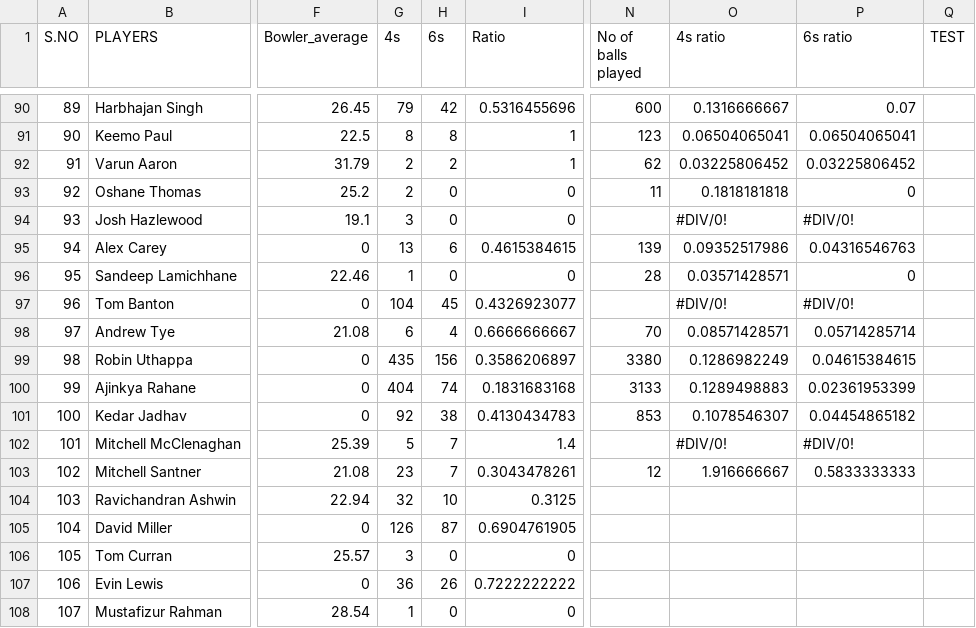
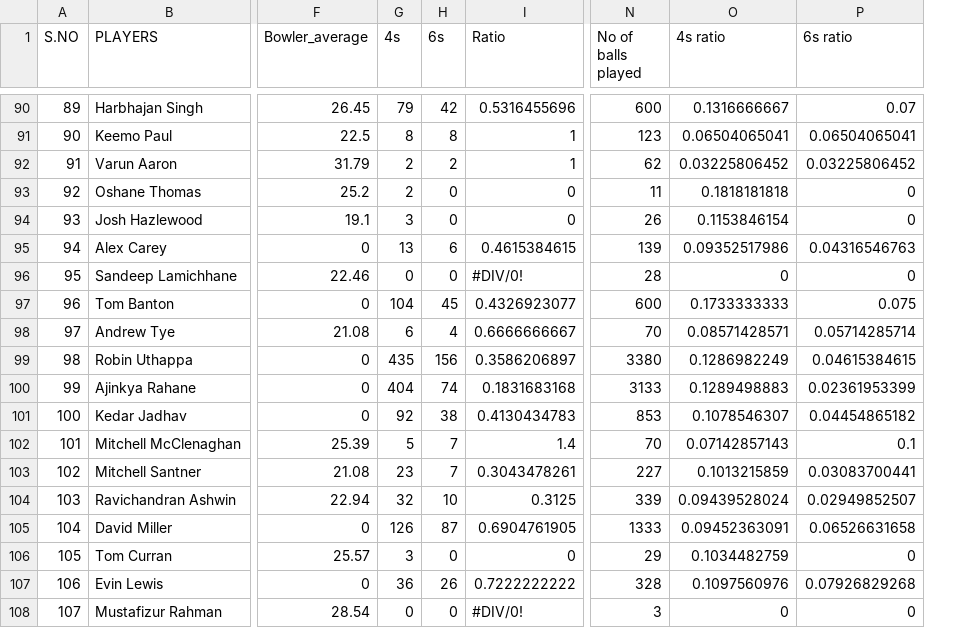
Before and after one commit to gvsairahul/4vs4simulator, a CSV file: Teams/Master_data_sheet.csv, drawn as a sheet; only a part is shown, gaps mark what is left out; the diff covers the shown part only; the diff names each change by its address in the sheet, - before the commit and + after, or states it on an @@ line.

Commit message:
Master updated

```diff
--- a/Teams/Master_data_sheet.csv
+++ b/Teams/Master_data_sheet.csv
-column Q (TEST), empty
-N94 (No of balls played): (empty)
+N94 (No of balls played): 26
-O94 (4s ratio): #DIV/0!
+O94 (4s ratio): 0.1153846154
-P94 (6s ratio): #DIV/0!
+P94 (6s ratio): 0
-G96 (4s): 1
+G96 (4s): 0
-I96 (Ratio): 0
+I96 (Ratio): #DIV/0!
-O96 (4s ratio): 0.03571428571
+O96 (4s ratio): 0
-N97 (No of balls played): (empty)
+N97 (No of balls played): 600
-O97 (4s ratio): #DIV/0!
+O97 (4s ratio): 0.1733333333
-P97 (6s ratio): #DIV/0!
+P97 (6s ratio): 0.075
-N102 (No of balls played): (empty)
+N102 (No of balls played): 70
-O102 (4s ratio): #DIV/0!
+O102 (4s ratio): 0.07142857143
-P102 (6s ratio): #DIV/0!
+P102 (6s ratio): 0.1
-N103 (No of balls played): 12
+N103 (No of balls played): 227
-O103 (4s ratio): 1.916666667
+O103 (4s ratio): 0.1013215859
-P103 (6s ratio): 0.5833333333
+P103 (6s ratio): 0.03083700441
-N104 (No of balls played): (empty)
+N104 (No of balls played): 339
-O104 (4s ratio): (empty)
+O104 (4s ratio): 0.09439528024
-P104 (6s ratio): (empty)
+P104 (6s ratio): 0.02949852507
-N105 (No of balls played): (empty)
+N105 (No of balls played): 1333
-O105 (4s ratio): (empty)
+O105 (4s ratio): 0.09452363091
-P105 (6s ratio): (empty)
+P105 (6s ratio): 0.06526631658
-N106 (No of balls played): (empty)
+N106 (No of balls played): 29
-O106 (4s ratio): (empty)
+O106 (4s ratio): 0.1034482759
-P106 (6s ratio): (empty)
+P106 (6s ratio): 0
-N107 (No of balls played): (empty)
+N107 (No of balls played): 328
-O107 (4s ratio): (empty)
+O107 (4s ratio): 0.1097560976
-P107 (6s ratio): (empty)
+P107 (6s ratio): 0.07926829268
-G108 (4s): 1
+G108 (4s): 0
-I108 (Ratio): 0
+I108 (Ratio): #DIV/0!
-N108 (No of balls played): (empty)
+N108 (No of balls played): 3
-O108 (4s ratio): (empty)
+O108 (4s ratio): 0
-P108 (6s ratio): (empty)
+P108 (6s ratio): 0
```
Also changed, not shown: 135 edited cells elsewhere in this file.
